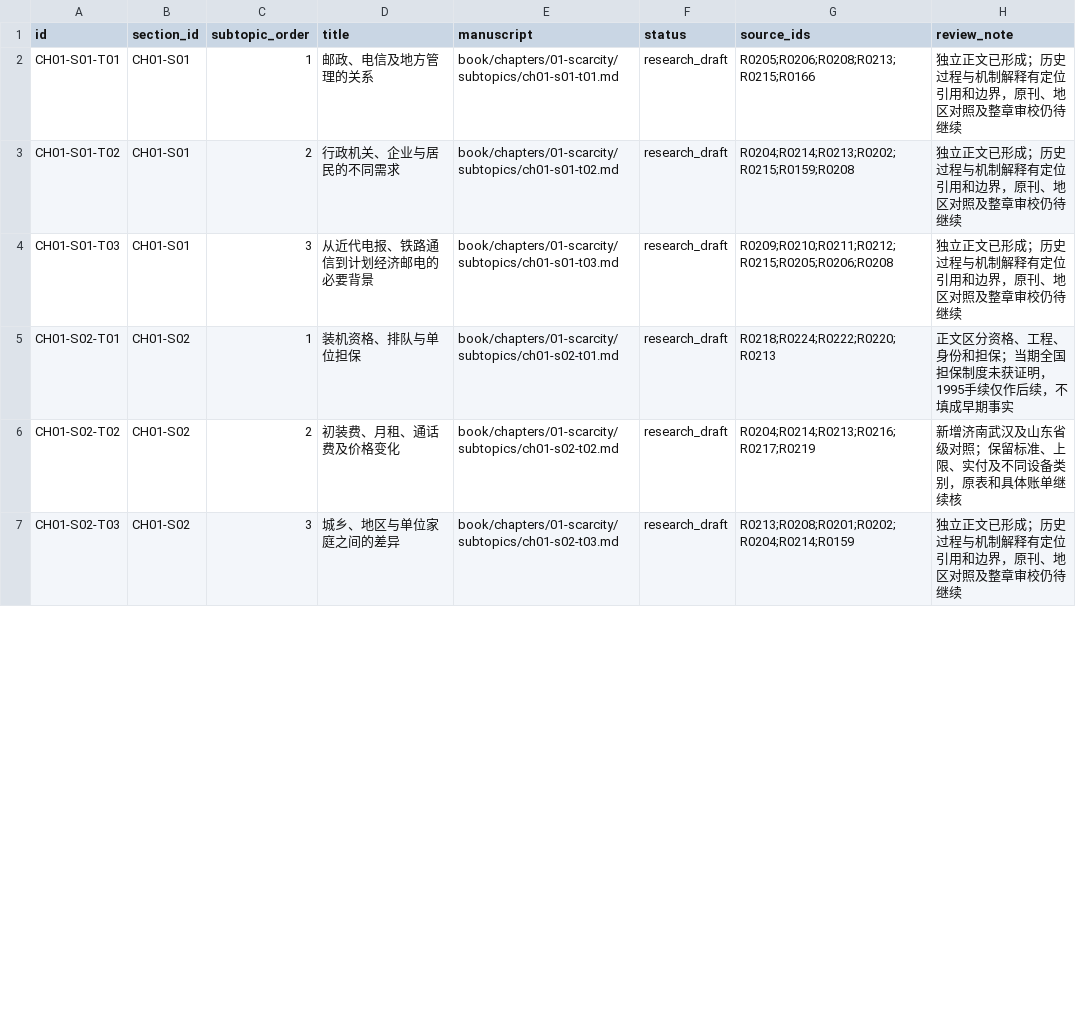
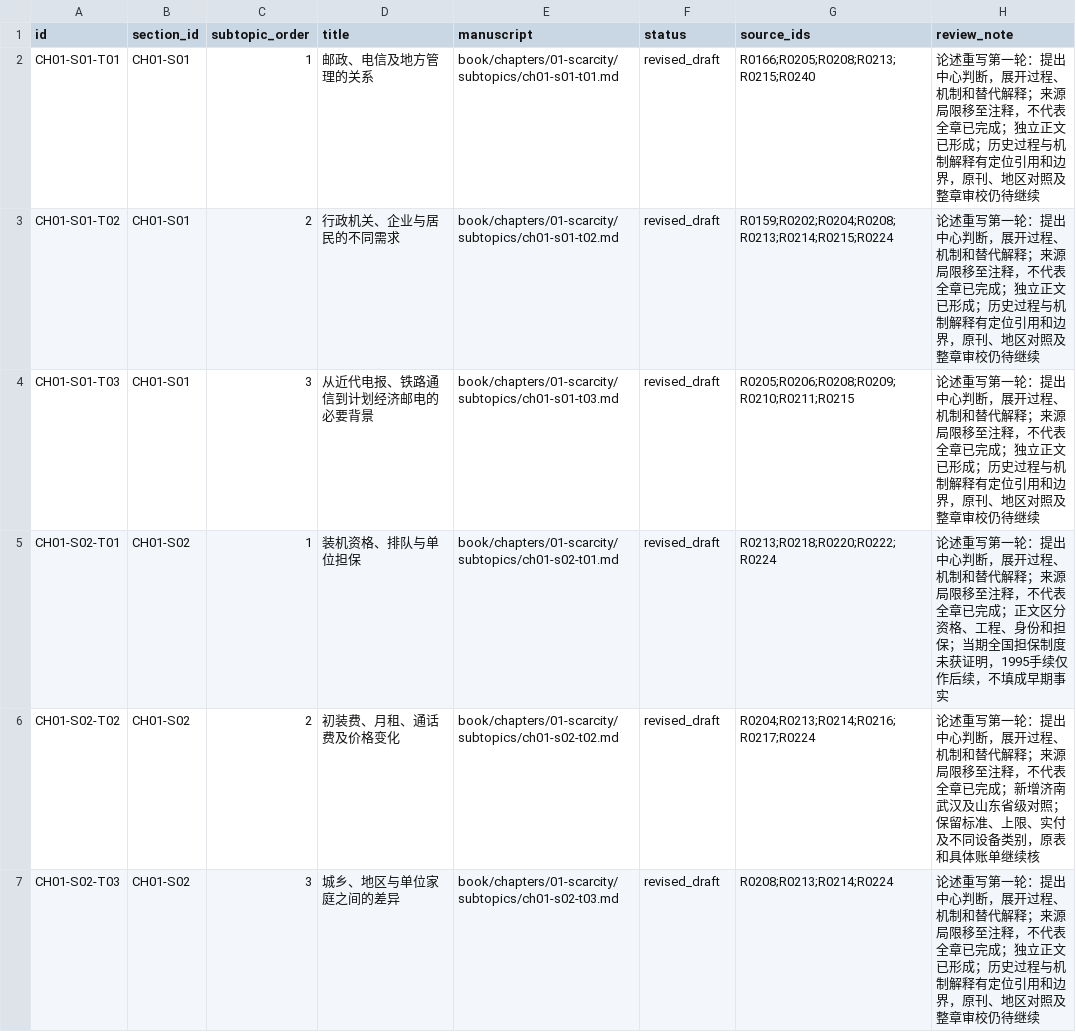
Before and after one commit to pty819/order-of-connectivity, a CSV file: research/chapter-01-subtopics.csv, drawn as a sheet; only a part is shown; the diff covers the shown part only.

Commit message:
Rewrite chapter one arguments and withdraw premature completion claim

```diff
--- a/research/chapter-01-subtopics.csv
+++ b/research/chapter-01-subtopics.csv
@@ -1,7 +1,7 @@
 id,section_id,subtopic_order,title,manuscript,status,source_ids,review_note
-CH01-S01-T01,CH01-S01,1,邮政、电信及地方管理的关系,book/chapters/01-scarcity/subtopics/ch01-s01-t01.md,research_draft,R0205;R0206;R0208;R0213;R0215;R0166,独立正文已形成；历史过程与机制解释有定位引用和边界，原刊、地区对照及整章审校仍待继续
-CH01-S01-T02,CH01-S01,2,行政机关、企业与居民的不同需求,book/chapters/01-scarcity/subtopics/ch01-s01-t02.md,research_draft,R0204;R0214;R0213;R0202;R0215;R0159;R0208,独立正文已形成；历史过程与机制解释有定位引用和边界，原刊、地区对照及整章审校仍待继续
-CH01-S01-T03,CH01-S01,3,从近代电报、铁路通信到计划经济邮电的必要背景,book/chapters/01-scarcity/subtopics/ch01-s01-t03.md,research_draft,R0209;R0210;R0211;R0212;R0215;R0205;R0206;R0208,独立正文已形成；历史过程与机制解释有定位引用和边界，原刊、地区对照及整章审校仍待继续
-CH01-S02-T01,CH01-S02,1,装机资格、排队与单位担保,book/chapters/01-scarcity/subtopics/ch01-s02-t01.md,research_draft,R0218;R0224;R0222;R0220;R0213,正文区分资格、工程、身份和担保；当期全国担保制度未获证明，1995手续仅作后续，不填成早期事实
-CH01-S02-T02,CH01-S02,2,初装费、月租、通话费及价格变化,book/chapters/01-scarcity/subtopics/ch01-s02-t02.md,research_draft,R0204;R0214;R0213;R0216;R0217;R0219,新增济南武汉及山东省级对照；保留标准、上限、实付及不同设备类别，原表和具体账单继续核
-CH01-S02-T03,CH01-S02,3,城乡、地区与单位家庭之间的差异,book/chapters/01-scarcity/subtopics/ch01-s02-t03.md,research_draft,R0213;R0208;R0201;R0202;R0204;R0214;R0159,独立正文已形成；历史过程与机制解释有定位引用和边界，原刊、地区对照及整章审校仍待继续
+CH01-S01-T01,CH01-S01,1,邮政、电信及地方管理的关系,book/chapters/01-scarcity/subtopics/ch01-s01-t01.md,revised_draft,R0166;R0205;R0208;R0213;R0215;R0240,论述重写第一轮：提出中心判断，展开过程、机制和替代解释；来源局限移至注释，不代表全章已完成；独立正文已形成；历史过程与机制解释有定位引用和边界，原刊、地区对照及整章审校仍待继续
+CH01-S01-T02,CH01-S01,2,行政机关、企业与居民的不同需求,book/chapters/01-scarcity/subtopics/ch01-s01-t02.md,revised_draft,R0159;R0202;R0204;R0208;R0213;R0214;R0215;R0224,论述重写第一轮：提出中心判断，展开过程、机制和替代解释；来源局限移至注释，不代表全章已完成；独立正文已形成；历史过程与机制解释有定位引用和边界，原刊、地区对照及整章审校仍待继续
+CH01-S01-T03,CH01-S01,3,从近代电报、铁路通信到计划经济邮电的必要背景,book/chapters/01-scarcity/subtopics/ch01-s01-t03.md,revised_draft,R0205;R0206;R0208;R0209;R0210;R0211;R0215,论述重写第一轮：提出中心判断，展开过程、机制和替代解释；来源局限移至注释，不代表全章已完成；独立正文已形成；历史过程与机制解释有定位引用和边界，原刊、地区对照及整章审校仍待继续
+CH01-S02-T01,CH01-S02,1,装机资格、排队与单位担保,book/chapters/01-scarcity/subtopics/ch01-s02-t01.md,revised_draft,R0213;R0218;R0220;R0222;R0224,论述重写第一轮：提出中心判断，展开过程、机制和替代解释；来源局限移至注释，不代表全章已完成；正文区分资格、工程、身份和担保；当期全国担保制度未获证明，1995手续仅作后续，不填成早期事实
+CH01-S02-T02,CH01-S02,2,初装费、月租、通话费及价格变化,book/chapters/01-scarcity/subtopics/ch01-s02-t02.md,revised_draft,R0204;R0213;R0214;R0216;R0217;R0224,论述重写第一轮：提出中心判断，展开过程、机制和替代解释；来源局限移至注释，不代表全章已完成；新增济南武汉及山东省级对照；保留标准、上限、实付及不同设备类别，原表和具体账单继续核
+CH01-S02-T03,CH01-S02,3,城乡、地区与单位家庭之间的差异,book/chapters/01-scarcity/subtopics/ch01-s02-t03.md,revised_draft,R0208;R0213;R0214;R0224,论述重写第一轮：提出中心判断，展开过程、机制和替代解释；来源局限移至注释，不代表全章已完成；独立正文已形成；历史过程与机制解释有定位引用和边界，原刊、地区对照及整章审校仍待继续
```
Also changed, not shown: 79 edited cells elsewhere in this file, references/references.csv, research/section-outline-v1.csv, 23 other files.
